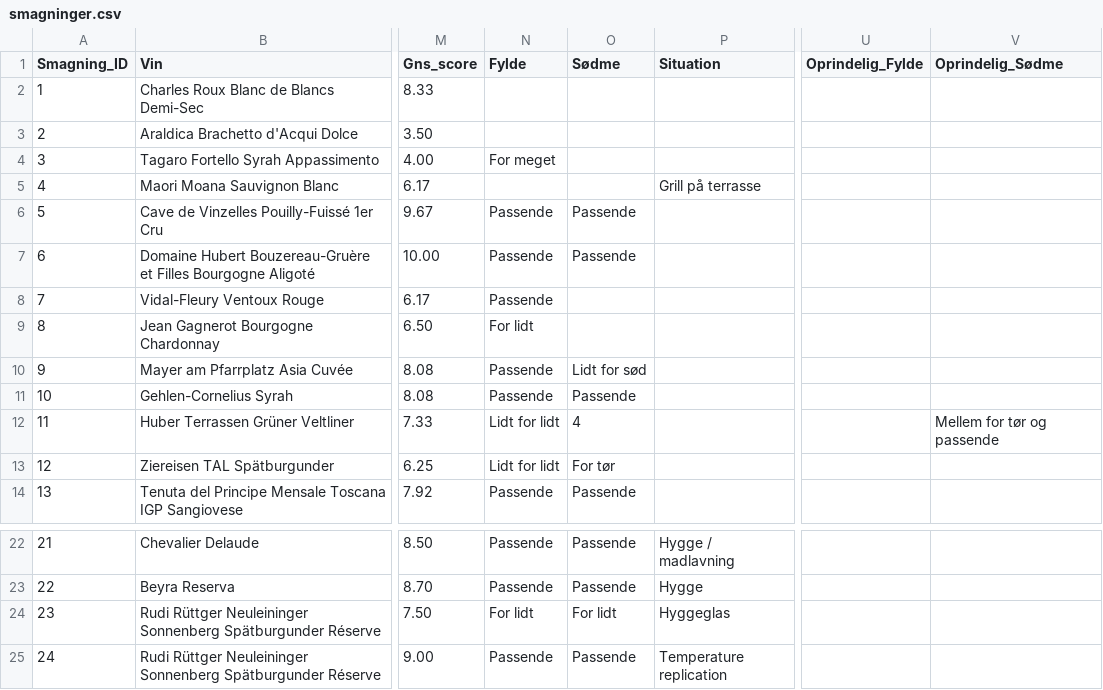
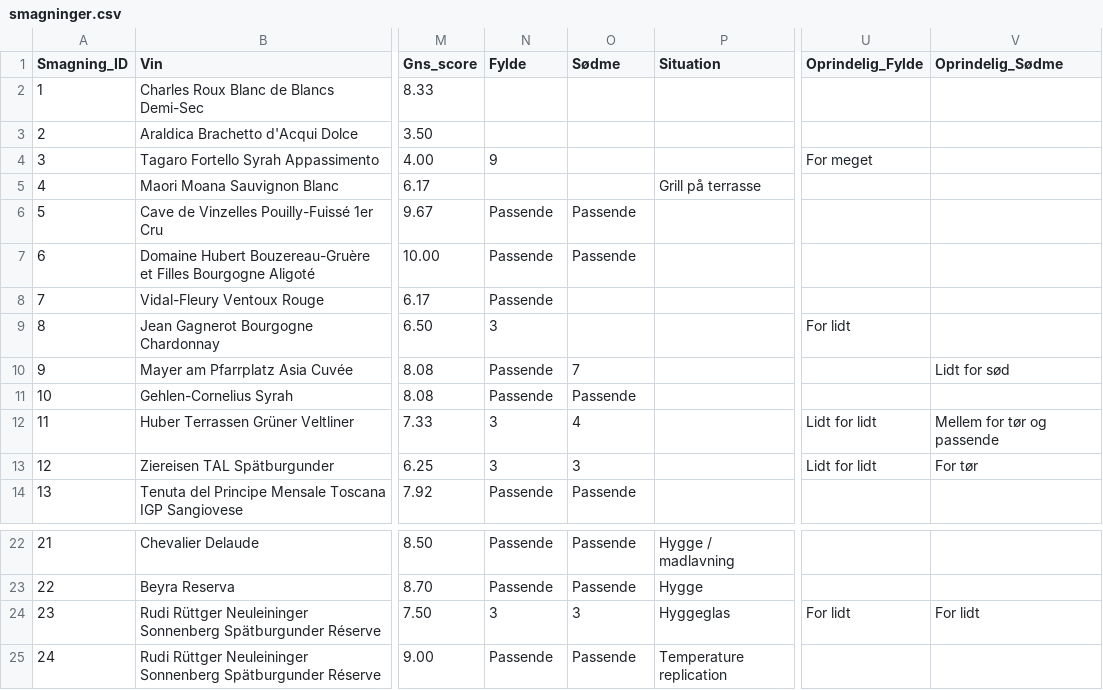
Before and after one commit to enhatafskum/project-palate, a CSV file: data/smagninger.csv, drawn as a sheet; only a part is shown, gaps mark what is left out; the diff names each change by its address in the sheet, - before the commit and + after, or states it on an @@ line.

Commit message:
Godkendt PALATE-screening runde 2: otte scorer og bevaret historik

```diff
--- a/data/smagninger.csv
+++ b/data/smagninger.csv
-N4 (Fylde): For meget
+N4 (Fylde): 9
-U4 (Oprindelig_Fylde): (empty)
+U4 (Oprindelig_Fylde): For meget
-N9 (Fylde): For lidt
+N9 (Fylde): 3
-U9 (Oprindelig_Fylde): (empty)
+U9 (Oprindelig_Fylde): For lidt
-O10 (Sødme): Lidt for sød
+O10 (Sødme): 7
-V10 (Oprindelig_Sødme): (empty)
+V10 (Oprindelig_Sødme): Lidt for sød
-N12:N13 (Fylde): Lidt for lidt
+N12:N13 (Fylde): 3
-U12:U13 (Oprindelig_Fylde): (empty)
+U12:U13 (Oprindelig_Fylde): Lidt for lidt
-O13 (Sødme): For tør
+O13 (Sødme): 3
-V13 (Oprindelig_Sødme): (empty)
+V13 (Oprindelig_Sødme): For tør
-N24 (Fylde): For lidt
+N24 (Fylde): 3
-O24 (Sødme): For lidt
+O24 (Sødme): 3
-U24 (Oprindelig_Fylde): (empty)
+U24 (Oprindelig_Fylde): For lidt
-V24 (Oprindelig_Sødme): (empty)
+V24 (Oprindelig_Sødme): For lidt
```
